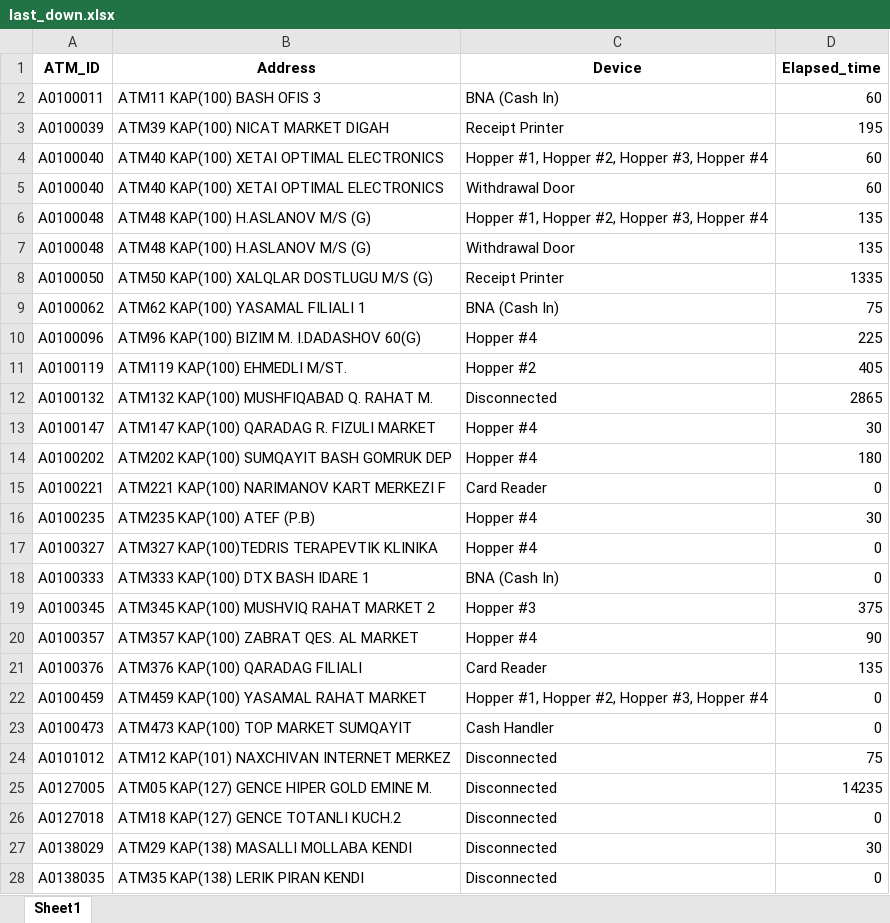
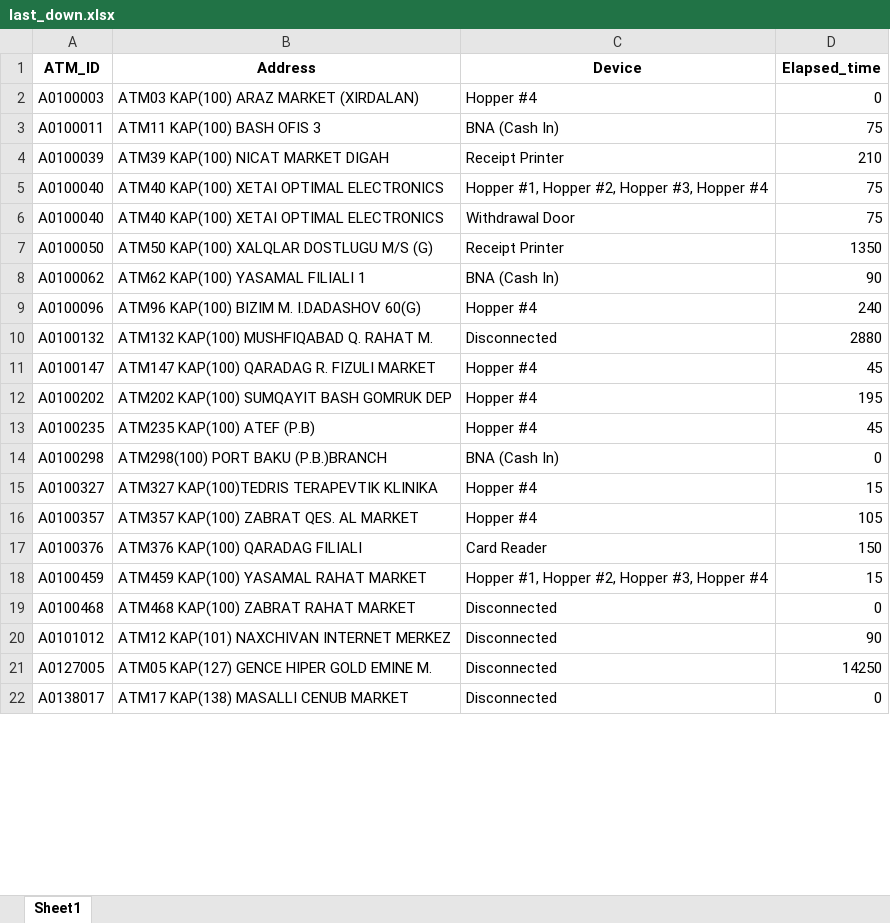
Before and after one commit to kbturgut090/fimi, an Excel workbook: last_down.xlsx, sheet Sheet1, drawn as a sheet; only a part is shown; values as stored, in another font and other column widths than the file's, no borders; removed rows and columns are numbered as before the commit, all else as after; the diff covers the shown part only; the diff names each change by its address in the sheet, - before the commit and + after, or states it on an @@ line.

Commit message:
all

```diff
--- a/last_down.xlsx (sheet Sheet1)
+++ b/last_down.xlsx (sheet Sheet1)
+row 2: A0100003 | ATM03 KAP(100) ARAZ MARKET (XIRDALAN) | Hopper #4 | 0
-D3 (Elapsed_time): 60
+D3 (Elapsed_time): 75
-D4 (Elapsed_time): 195
+D4 (Elapsed_time): 210
-D5:D6 (Elapsed_time): 60
+D5:D6 (Elapsed_time): 75
-row 6: A0100048 | ATM48 KAP(100) H.ASLANOV M/S (G) | Hopper #1, Hopper #2, Hopper #3, Hopper #4 | 135
-row 7: A0100048 | ATM48 KAP(100) H.ASLANOV M/S (G) | Withdrawal Door | 135
-D7 (Elapsed_time): 1335
+D7 (Elapsed_time): 1350
-D8 (Elapsed_time): 75
+D8 (Elapsed_time): 90
-D9 (Elapsed_time): 225
+D9 (Elapsed_time): 240
-row 11: A0100119 | ATM119 KAP(100) EHMEDLI M/ST. | Hopper #2 | 405
-D10 (Elapsed_time): 2865
+D10 (Elapsed_time): 2880
-D11 (Elapsed_time): 30
+D11 (Elapsed_time): 45
-D12 (Elapsed_time): 180
+D12 (Elapsed_time): 195
-row 15: A0100221 | ATM221 KAP(100) NARIMANOV KART MERKEZI F | Card Reader | 0
-D13 (Elapsed_time): 30
+D13 (Elapsed_time): 45
+row 14: A0100298 | ATM298(100) PORT BAKU (P.B.)BRANCH | BNA (Cash In) | 0
-D15 (Elapsed_time): 0
+D15 (Elapsed_time): 15
-row 18: A0100333 | ATM333 KAP(100) DTX BASH IDARE 1 | BNA (Cash In) | 0
-row 19: A0100345 | ATM345 KAP(100) MUSHVIQ RAHAT MARKET 2 | Hopper #3 | 375
-D16 (Elapsed_time): 90
+D16 (Elapsed_time): 105
-D17 (Elapsed_time): 135
+D17 (Elapsed_time): 150
-D18 (Elapsed_time): 0
+D18 (Elapsed_time): 15
-row 23: A0100473 | ATM473 KAP(100) TOP MARKET SUMQAYIT | Cash Handler | 0
+row 19: A0100468 | ATM468 KAP(100) ZABRAT RAHAT MARKET | Disconnected | 0
-D20 (Elapsed_time): 75
+D20 (Elapsed_time): 90
-D21 (Elapsed_time): 14235
+D21 (Elapsed_time): 14250
-A22 (ATM_ID): A0127018
+A22 (ATM_ID): A0138017
-B22 (Address): ATM18 KAP(127) GENCE TOTANLI KUCH.2
+B22 (Address): ATM17 KAP(138) MASALLI CENUB MARKET
-row 27: A0138029 | ATM29 KAP(138) MASALLI MOLLABA KENDI | Disconnected | 30
-row 28: A0138035 | ATM35 KAP(138) LERIK PIRAN KENDI | Disconnected | 0
```
Also changed, not shown: 1 added row, 5 removed rows and 9 edited cells elsewhere in this sheet.
